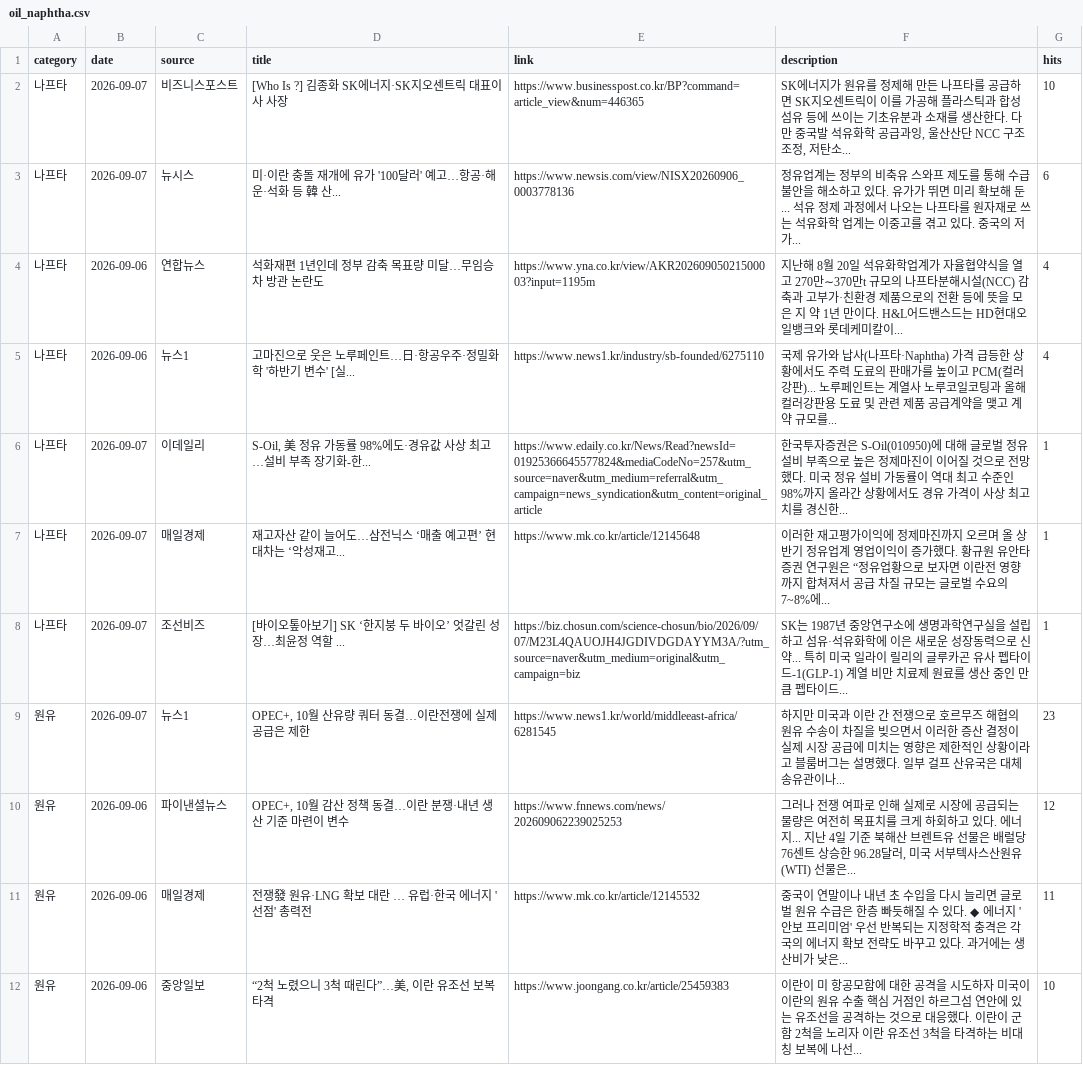
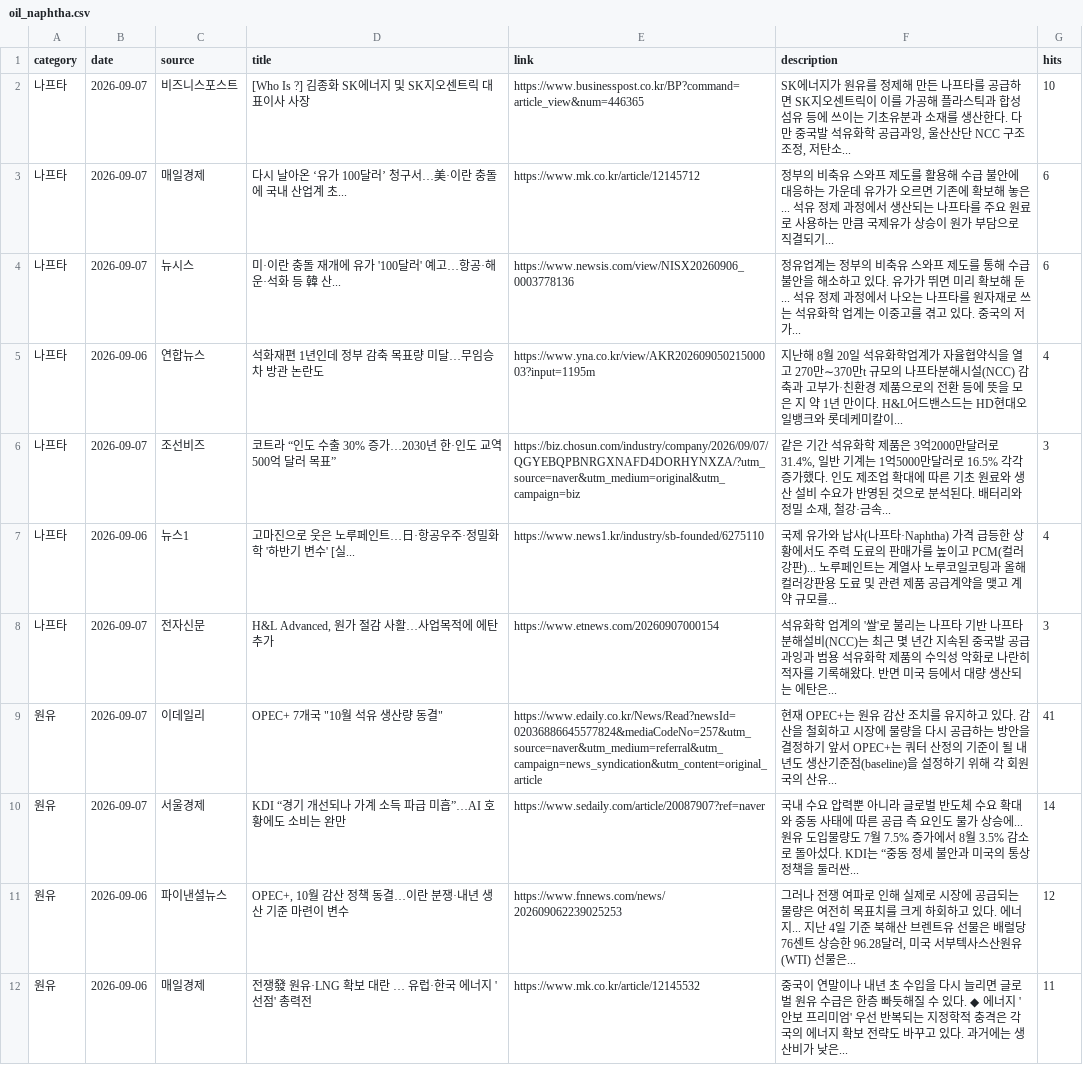
Before and after one commit to hdec-daily-news/oil-naphtha, a CSV file: oil_naphtha.csv, drawn as a sheet; only a part is shown; the shorter side is filled out with more unchanged rows; the diff covers the shown part only.

```diff
--- a/oil_naphtha.csv
+++ b/oil_naphtha.csv
@@ -1,10 +1,11 @@
 category,date,source,title,link,description,hits
-나프타,2026-09-07,비즈니스포스트,[Who Is ?] 김종화 SK에너지·SK지오센트릭 대표이사 사장,https://www.businesspost.co.kr/BP?command=article_view&num=446365,"SK에너지가 원유를 정제해 만든 나프타를 공급하면 SK지오센트릭이 이를 가공해 플라스틱과 합성섬유 등에 쓰이는 기초유분과 소재를 생산한다. 다만 중국발 석유화학 공급과잉, 울산산단 NCC 구조조정, 저탄소... ",10
+나프타,2026-09-07,비즈니스포스트,[Who Is ?] 김종화 SK에너지 및 SK지오센트릭 대표이사 사장,https://www.businesspost.co.kr/BP?command=article_view&num=446365,"SK에너지가 원유를 정제해 만든 나프타를 공급하면 SK지오센트릭이 이를 가공해 플라스틱과 합성섬유 등에 쓰이는 기초유분과 소재를 생산한다. 다만 중국발 석유화학 공급과잉, 울산산단 NCC 구조조정, 저탄소... ",10
+나프타,2026-09-07,매일경제,다시 날아온 ‘유가 100달러’ 청구서…美·이란 충돌에 국내 산업계 초...,https://www.mk.co.kr/article/12145712,정부의 비축유 스와프 제도를 활용해 수급 불안에 대응하는 가운데 유가가 오르면 기존에 확보해 놓은... 석유 정제 과정에서 생산되는 나프타를 주요 원료로 사용하는 만큼 국제유가 상승이 원가 부담으로 직결되기... ,6
 나프타,2026-09-07,뉴시스,미·이란 충돌 재개에 유가 '100달러' 예고…항공·해운·석화 등 韓 산...,https://www.newsis.com/view/NISX20260906_0003778136,정유업계는 정부의 비축유 스와프 제도를 통해 수급 불안을 해소하고 있다. 유가가 뛰면 미리 확보해 둔... 석유 정제 과정에서 나오는 나프타를 원자재로 쓰는 석유화학 업계는 이중고를 겪고 있다. 중국의 저가... ,6
 나프타,2026-09-06,연합뉴스,석화재편 1년인데 정부 감축 목표량 미달…무임승차 방관 논란도,https://www.yna.co.kr/view/AKR20260905021500003?input=1195m,지난해 8월 20일 석유화학업계가 자율협약식을 열고 270만∼370만t 규모의 나프타분해시설(NCC) 감축과 고부가·친환경 제품으로의 전환 등에 뜻을 모은 지 약 1년 만이다. H&L어드밴스드는 HD현대오일뱅크와 롯데케미칼이... ,4
+나프타,2026-09-07,조선비즈,코트라 “인도 수출 30% 증가…2030년 한·인도 교역 500억 달러 목표”,https://biz.chosun.com/industry/company/2026/09/07/QGYEBQPBNRGXNAFD4DORHYNXZA/?utm_source=naver&utm_medium=original&utm_campaign=biz,"같은 기간 석유화학 제품은 3억2000만달러로 31.4%, 일반 기계는 1억5000만달러로 16.5% 각각 증가했다. 인도 제조업 확대에 따른 기초 원료와 생산 설비 수요가 반영된 것으로 분석된다. 배터리와 정밀 소재, 철강·금속... ",3
 나프타,2026-09-06,뉴스1,고마진으로 웃은 노루페인트…日·항공우주·정밀화학 '하반기 변수' [실...,https://www.news1.kr/industry/sb-founded/6275110,국제 유가와 납사(나프타·Naphtha) 가격 급등한 상황에서도 주력 도료의 판매가를 높이고 PCM(컬러강판)... 노루페인트는 계열사 노루코일코팅과 올해 컬러강판용 도료 및 관련 제품 공급계약을 맺고 계약 규모를... ,4
-나프타,2026-09-07,이데일리,"S-Oil, 美 정유 가동률 98%에도·경유값 사상 최고…설비 부족 장기화-한...",https://www.edaily.co.kr/News/Read?newsId=01925366645577824&mediaCodeNo=257&utm_source=naver&utm_medium=referral&utm_campaign=news_syndication&utm_content=original_article,한국투자증권은 S-Oil(010950)에 대해 글로벌 정유 설비 부족으로 높은 정제마진이 이어질 것으로 전망했다. 미국 정유 설비 가동률이 역대 최고 수준인 98%까지 올라간 상황에서도 경유 가격이 사상 최고치를 경신한... ,1
-나프타,2026-09-07,매일경제,재고자산 같이 늘어도…삼전닉스 ‘매출 예고편’ 현대차는 ‘악성재고...,https://www.mk.co.kr/article/12145648,이러한 재고평가이익에 정제마진까지 오르며 올 상반기 정유업계 영업이익이 증가했다. 황규원 유안타증권 연구원은 “정유업황으로 보자면 이란전 영향까지 합쳐져서 공급 차질 규모는 글로벌 수요의 7~8%에... ,1
-나프타,2026-09-07,조선비즈,[바이오톺아보기] SK ‘한지붕 두 바이오’ 엇갈린 성장…최윤정 역할 ...,https://biz.chosun.com/science-chosun/bio/2026/09/07/M23L4QAUOJH4JGDIVDGDAYYM3A/?utm_source=naver&utm_medium=original&utm_campaign=biz,SK는 1987년 중앙연구소에 생명과학연구실을 설립하고 섬유·석유화학에 이은 새로운 성장동력으로 신약... 특히 미국 일라이 릴리의 글루카곤 유사 펩타이드-1(GLP-1) 계열 비만 치료제 원료를 생산 중인 만큼 펩타이드... ,1
-원유,2026-09-07,뉴스1,"OPEC+, 10월 산유량 쿼터 동결…이란전쟁에 실제 공급은 제한",https://www.news1.kr/world/middleeast-africa/6281545,하지만 미국과 이란 간 전쟁으로 호르무즈 해협의 원유 수송이 차질을 빚으면서 이러한 증산 결정이 실제 시장 공급에 미치는 영향은 제한적인 상황이라고 블룸버그는 설명했다. 일부 걸프 산유국은 대체 송유관이나... ,23
+나프타,2026-09-07,전자신문,"H&L Advanced, 원가 절감 사활…사업목적에 에탄 추가",https://www.etnews.com/20260907000154,석유화학 업계의 '쌀'로 불리는 나프타 기반 나프타분해설비(NCC)는 최근 몇 년간 지속된 중국발 공급과잉과 범용 석유화학 제품의 수익성 악화로 나란히 적자를 기록해왔다. 반면 미국 등에서 대량 생산되는 에탄은... ,3
+원유,2026-09-07,이데일리,"OPEC+ 7개국 ""10월 석유 생산량 동결""",https://www.edaily.co.kr/News/Read?newsId=02036886645577824&mediaCodeNo=257&utm_source=naver&utm_medium=referral&utm_campaign=news_syndication&utm_content=original_article,현재 OPEC+는 원유 감산 조치를 유지하고 있다. 감산을 철회하고 시장에 물량을 다시 공급하는 방안을 결정하기 앞서 OPEC+는 쿼터 산정의 기준이 될 내년도 생산기준점(baseline)을 설정하기 위해 각 회원국의 산유... ,41
+원유,2026-09-07,서울경제,KDI “경기 개선되나 가계 소득 파급 미흡”…AI 호황에도 소비는 완만,https://www.sedaily.com/article/20087907?ref=naver,국내 수요 압력뿐 아니라 글로벌 반도체 수요 확대와 중동 사태에 따른 공급 측 요인도 물가 상승에... 원유 도입물량도 7월 7.5% 증가에서 8월 3.5% 감소로 돌아섰다. KDI는 “중동 정세 불안과 미국의 통상정책을 둘러싼... ,14
 원유,2026-09-06,파이낸셜뉴스,"OPEC+, 10월 감산 정책 동결…이란 분쟁·내년 생산 기준 마련이 변수",https://www.fnnews.com/news/202609062239025253,"그러나 전쟁 여파로 인해 실제로 시장에 공급되는 물량은 여전히 목표치를 크게 하회하고 있다. 에너지... 지난 4일 기준 북해산 브렌트유 선물은 배럴당 76센트 상승한 96.28달러, 미국 서부텍사스산원유(WTI) 선물은... ",12
```
Also changed, not shown: 2 added rows, 3 removed rows and 33 edited cells elsewhere in this file, 1 other file.
